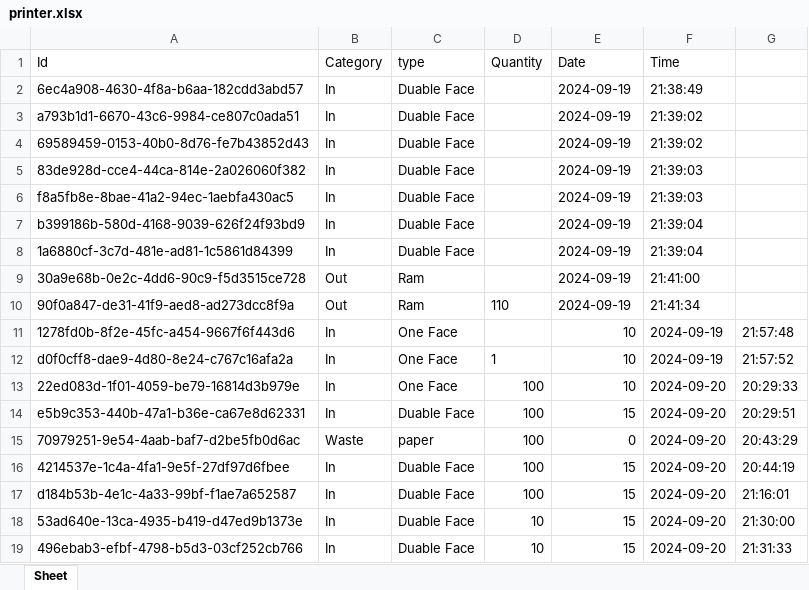
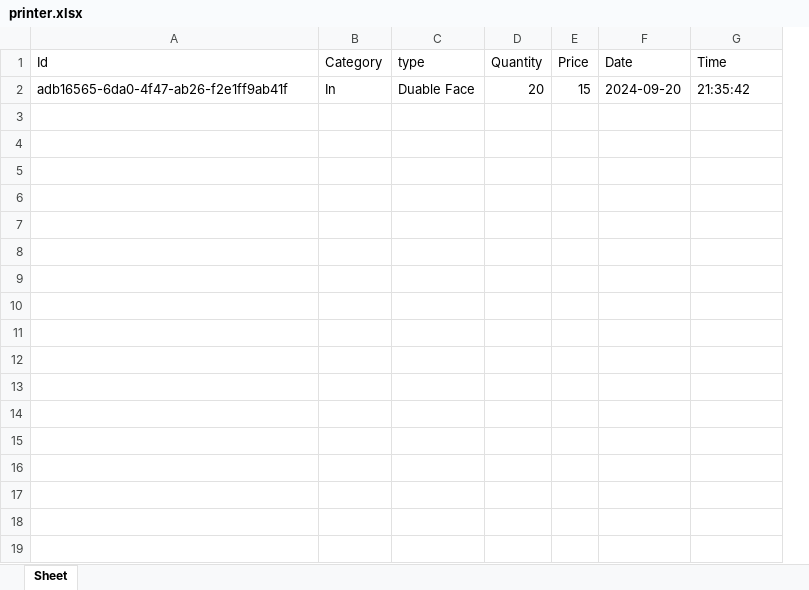
Before and after one commit to HICHAMSEBAA/ShopFlow, an Excel workbook: printer.xlsx, sheet Sheet, drawn as a sheet; values as stored, in another font and other column widths than the file's, no borders; removed rows and columns are numbered as before the commit, all else as after; the diff names each change by its address in the sheet, - before the commit and + after, or states it on an @@ line.

Commit message:
Add functionality to load printer data into Treeview5

```diff
--- a/printer.xlsx (sheet Sheet)
+++ b/printer.xlsx (sheet Sheet)
+column E (Price), row 2: 15
-column G, empty
-A2 (Id): 6ec4a908-4630-4f8a-b6aa-182cdd3abd57
+A2 (Id): adb16565-6da0-4f47-ab26-f2e1ff9ab41f
-D2 (Quantity): (empty)
+D2 (Quantity): 20
-F2 (Date): 2024-09-19
+F2 (Date): 2024-09-20
-G2 (Time): 21:38:49
+G2 (Time): 21:35:42
-row 3: a793b1d1-6670-43c6-9984-ce807c0ada51 | In | Duable Face |  | 2024-09-19 | 21:39:02
-row 4: 69589459-0153-40b0-8d76-fe7b43852d43 | In | Duable Face |  | 2024-09-19 | 21:39:02
-row 5: 83de928d-cce4-44ca-814e-2a026060f382 | In | Duable Face |  | 2024-09-19 | 21:39:03
-row 6: f8a5fb8e-8bae-41a2-94ec-1aebfa430ac5 | In | Duable Face |  | 2024-09-19 | 21:39:03
-row 7: b399186b-580d-4168-9039-626f24f93bd9 | In | Duable Face |  | 2024-09-19 | 21:39:04
-row 8: 1a6880cf-3c7d-481e-ad81-1c5861d84399 | In | Duable Face |  | 2024-09-19 | 21:39:04
-row 9: 30a9e68b-0e2c-4dd6-90c9-f5d3515ce728 | Out | Ram |  | 2024-09-19 | 21:41:00
-row 10: 90f0a847-de31-41f9-aed8-ad273dcc8f9a | Out | Ram | 110 | 2024-09-19 | 21:41:34
-row 11: 1278fd0b-8f2e-45fc-a454-9667f6f443d6 | In | One Face |  | 10 | 2024-09-19 | 21:57:48
-row 12: d0f0cff8-dae9-4d80-8e24-c767c16afa2a | In | One Face | 1 | 10 | 2024-09-19 | 21:57:52
-row 13: 22ed083d-1f01-4059-be79-16814d3b979e | In | One Face | 100 | 10 | 2024-09-20 | 20:29:33
-row 14: e5b9c353-440b-47a1-b36e-ca67e8d62331 | In | Duable Face | 100 | 15 | 2024-09-20 | 20:29:51
-row 15: 70979251-9e54-4aab-baf7-d2be5fb0d6ac | Waste | paper | 100 | 0 | 2024-09-20 | 20:43:29
-row 16: 4214537e-1c4a-4fa1-9e5f-27df97d6fbee | In | Duable Face | 100 | 15 | 2024-09-20 | 20:44:19
-row 17: d184b53b-4e1c-4a33-99bf-f1ae7a652587 | In | Duable Face | 100 | 15 | 2024-09-20 | 21:16:01
-row 18: 53ad640e-13ca-4935-b419-d47ed9b1373e | In | Duable Face | 10 | 15 | 2024-09-20 | 21:30:00
-row 19: 496ebab3-efbf-4798-b5d3-03cf252cb766 | In | Duable Face | 10 | 15 | 2024-09-20 | 21:31:33
```
Also changed, not shown: 1 other file.
